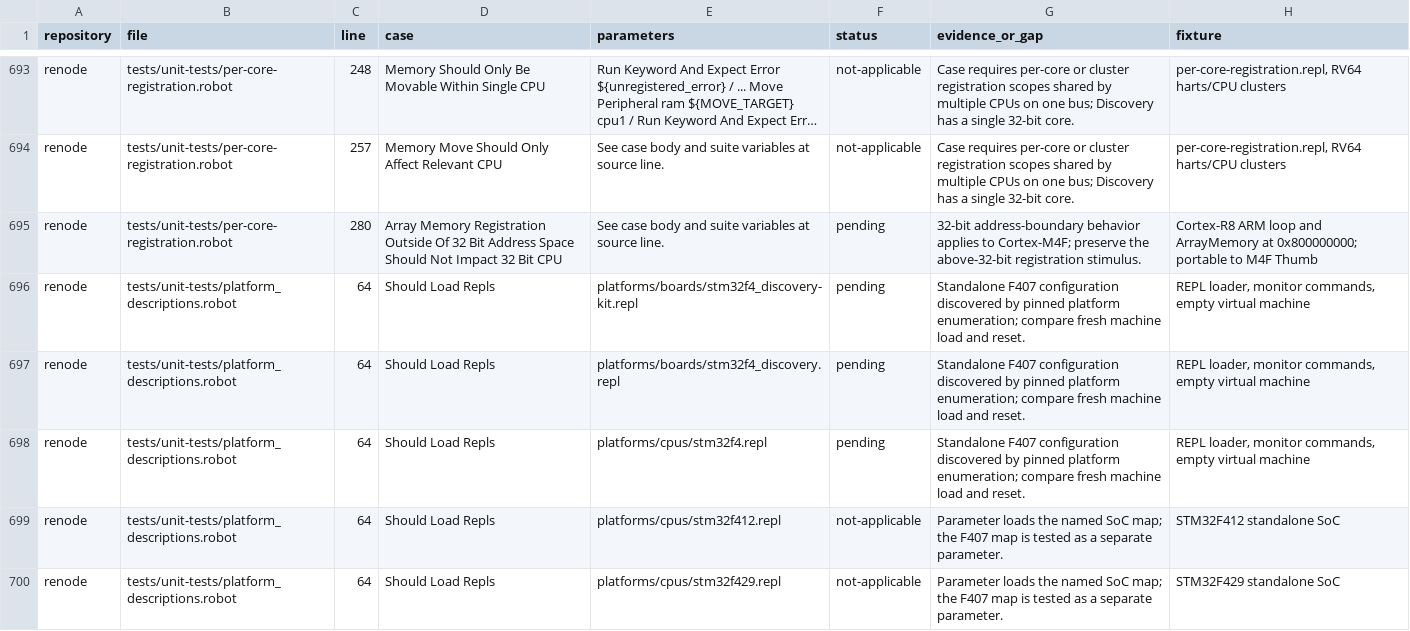
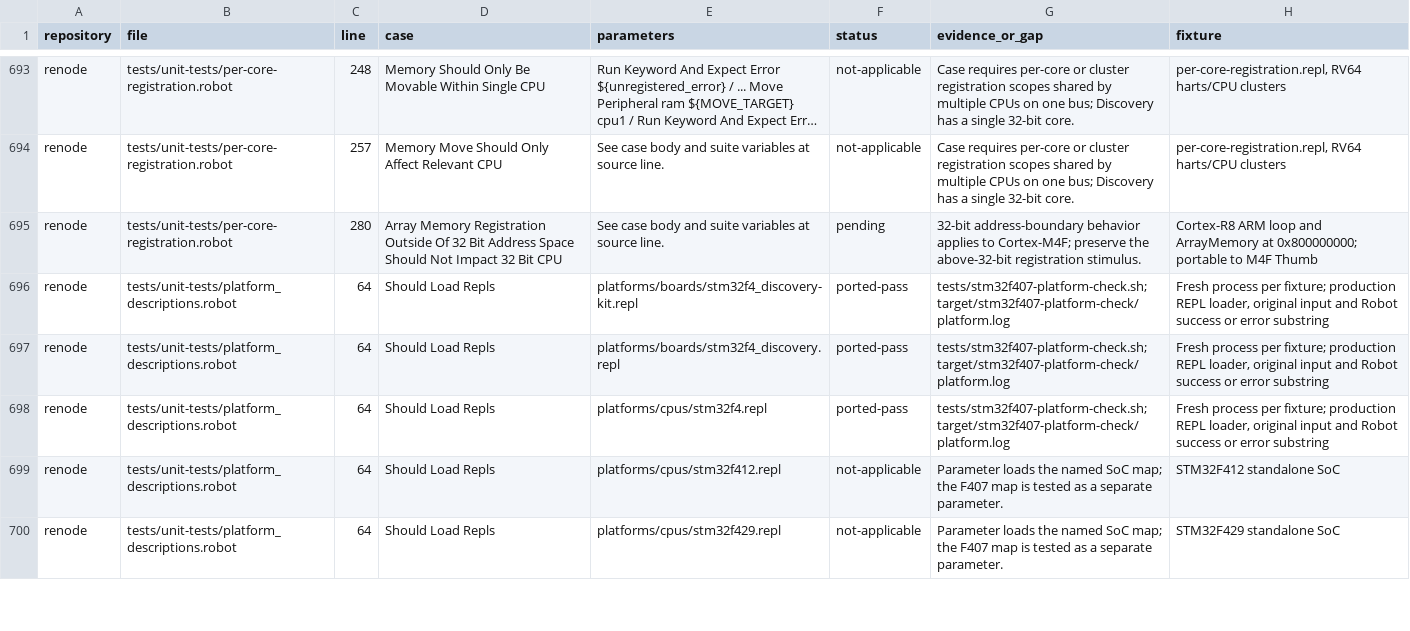
Before and after one commit to Koukyosyumei/penv, a TSV file: docs/stm32f407-upstream-cases.tsv, drawn as a sheet; only a part is shown, gaps mark what is left out; long unchanged cells end in …; the diff covers the shown part only.

Commit message:
Port STM32F407 platform description load cases

```diff
--- a/docs/stm32f407-upstream-cases.tsv
+++ b/docs/stm32f407-upstream-cases.tsv
@@ -695,5 +695,5 @@ renode	tests/unit-tests/per-core-registration.robot	257	Memory Move Should Only
 renode	tests/unit-tests/per-core-registration.robot	280	Array Memory Registration Outside Of 32 Bit Address Space Should Not Impact 32 Bit CPU	See case body and suite variables at source line.	pending	32-bit address-boundary behavior applies to Cortex-M4F; preserve the above-32-bit registration stimulus.	Cortex-R8 ARM loop and ArrayMemory at 0x800000000; portable to M4F Thumb
-renode	tests/unit-tests/platform_descriptions.robot	64	Should Load Repls	platforms/boards/stm32f4_discovery-kit.repl	pending	Standalone F407 configuration discovered by pinned platform enumeration; compare fresh machine load and reset.	REPL loader, monitor commands, empty virtual machine
-renode	tests/unit-tests/platform_descriptions.robot	64	Should Load Repls	platforms/boards/stm32f4_discovery.repl	pending	Standalone F407 configuration discovered by pinned platform enumeration; compare fresh machine load and reset.	REPL loader, monitor commands, empty virtual machine
-renode	tests/unit-tests/platform_descriptions.robot	64	Should Load Repls	platforms/cpus/stm32f4.repl	pending	Standalone F407 configuration discovered by pinned platform enumeration; compare fresh machine load and reset.	REPL loader, monitor commands, empty virtual machine
+renode	tests/unit-tests/platform_descriptions.robot	64	Should Load Repls	platforms/boards/stm32f4_discovery-kit.repl	ported-pass	tests/stm32f407-platform-check.sh; target/stm32f407-platform-check/platform.log	Fresh process per fixture; production REPL loader, original input and Robot success or error substring
+renode	tests/unit-tests/platform_descriptions.robot	64	Should Load Repls	platforms/boards/stm32f4_discovery.repl	ported-pass	tests/stm32f407-platform-check.sh; target/stm32f407-platform-check/platform.log	Fresh process per fixture; production REPL loader, original input and Robot success or error substring
+renode	tests/unit-tests/platform_descriptions.robot	64	Should Load Repls	platforms/cpus/stm32f4.repl	ported-pass	tests/stm32f407-platform-check.sh; target/stm32f407-platform-check/platform.log	Fresh process per fixture; production REPL loader, original input and Robot success or error substring
 renode	tests/unit-tests/platform_descriptions.robot	64	Should Load Repls	platforms/cpus/stm32f412.repl	not-applicable	Parameter loads the named SoC map; the F407 map is tested as a separate parameter.	STM32F412 standalone SoC
```
Also changed, not shown: 13 edited cells elsewhere in this file, 4 other files.
